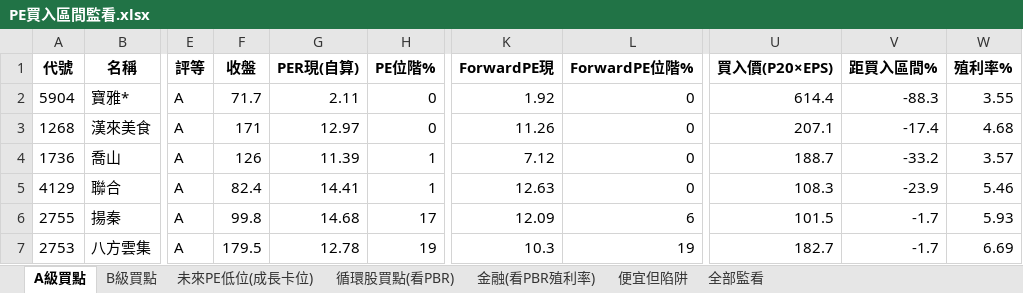
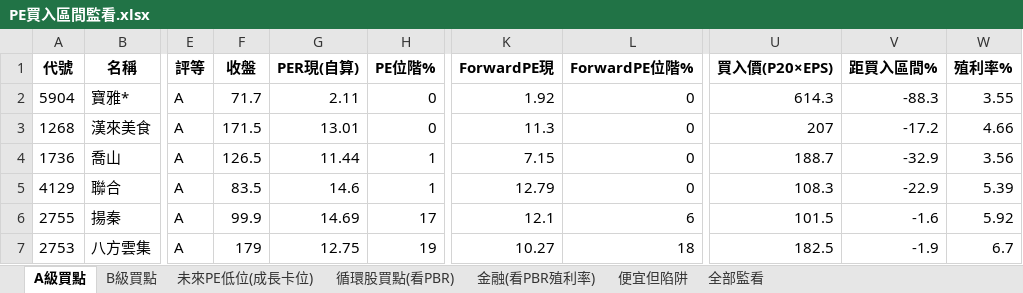
Before and after one commit to delphichi/big, an Excel workbook: data/PE買入區間監看.xlsx, sheet A級買點, drawn as a sheet; only a part is shown, gaps mark what is left out; values as stored, in another font and other column widths than the file's, no borders; the diff names each change by its address in the sheet, - before the commit and + after, or states it on an @@ line.

```diff
--- a/data/PE買入區間監看.xlsx (sheet A級買點)
+++ b/data/PE買入區間監看.xlsx (sheet A級買點)
-U2 (買入價(P20×EPS)): 614.4
+U2 (買入價(P20×EPS)): 614.3
-F3 (收盤): 171
+F3 (收盤): 171.5
-G3 (PER現(自算)): 12.97
+G3 (PER現(自算)): 13.01
-K3 (ForwardPE現): 11.26
+K3 (ForwardPE現): 11.3
-U3 (買入價(P20×EPS)): 207.1
+U3 (買入價(P20×EPS)): 207
-V3 (距買入區間%): -17.4
+V3 (距買入區間%): -17.2
-W3 (殖利率%): 4.68
+W3 (殖利率%): 4.66
-F4 (收盤): 126
+F4 (收盤): 126.5
-G4 (PER現(自算)): 11.39
+G4 (PER現(自算)): 11.44
-K4 (ForwardPE現): 7.12
+K4 (ForwardPE現): 7.15
-V4 (距買入區間%): -33.2
+V4 (距買入區間%): -32.9
-W4 (殖利率%): 3.57
+W4 (殖利率%): 3.56
-F5 (收盤): 82.4
+F5 (收盤): 83.5
-G5 (PER現(自算)): 14.41
+G5 (PER現(自算)): 14.6
-K5 (ForwardPE現): 12.63
+K5 (ForwardPE現): 12.79
-V5 (距買入區間%): -23.9
+V5 (距買入區間%): -22.9
-W5 (殖利率%): 5.46
+W5 (殖利率%): 5.39
-F6 (收盤): 99.8
+F6 (收盤): 99.9
-G6 (PER現(自算)): 14.68
+G6 (PER現(自算)): 14.69
-K6 (ForwardPE現): 12.09
+K6 (ForwardPE現): 12.1
-V6 (距買入區間%): -1.7
+V6 (距買入區間%): -1.6
-W6 (殖利率%): 5.93
+W6 (殖利率%): 5.92
-F7 (收盤): 179.5
+F7 (收盤): 179
-G7 (PER現(自算)): 12.78
+G7 (PER現(自算)): 12.75
-K7 (ForwardPE現): 10.3
+K7 (ForwardPE現): 10.27
-L7 (ForwardPE位階%): 19
+L7 (ForwardPE位階%): 18
-U7 (買入價(P20×EPS)): 182.7
+U7 (買入價(P20×EPS)): 182.5
-V7 (距買入區間%): -1.7
+V7 (距買入區間%): -1.9
-W7 (殖利率%): 6.69
+W7 (殖利率%): 6.7
```
Also changed, not shown: sheet 全部監看, sheet 便宜但陷阱, sheet B級買點, sheet 未來PE低位(成長卡位), sheet 循環股買點(看PBR), sheet 金融(看PBR殖利率), 1 other file.
